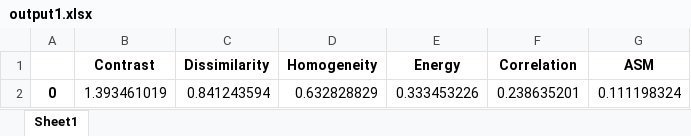
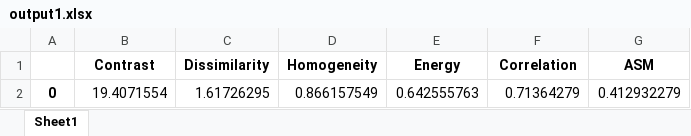
Before and after one commit to motahhir/PV-panel-dust-detection, an Excel workbook: output1.xlsx, sheet Sheet1, drawn as a sheet; values as stored, in another font and other column widths than the file's, no borders; removed rows and columns are numbered as before the commit, all else as after; the diff names each change by its address in the sheet, - before the commit and + after, or states it on an @@ line.

```diff
--- a/output1.xlsx (sheet Sheet1)
+++ b/output1.xlsx (sheet Sheet1)
-row 2: 0 | 1.393461019 | 0.841243594 | 0.632828829 | 0.333453226 | 0.238635201 | 0.111198324
+row 2: 0 | 19.4071554 | 1.61726295 | 0.866157549 | 0.642555763 | 0.71364279 | 0.412932279
```
Also changed, not shown: 1 other file.
